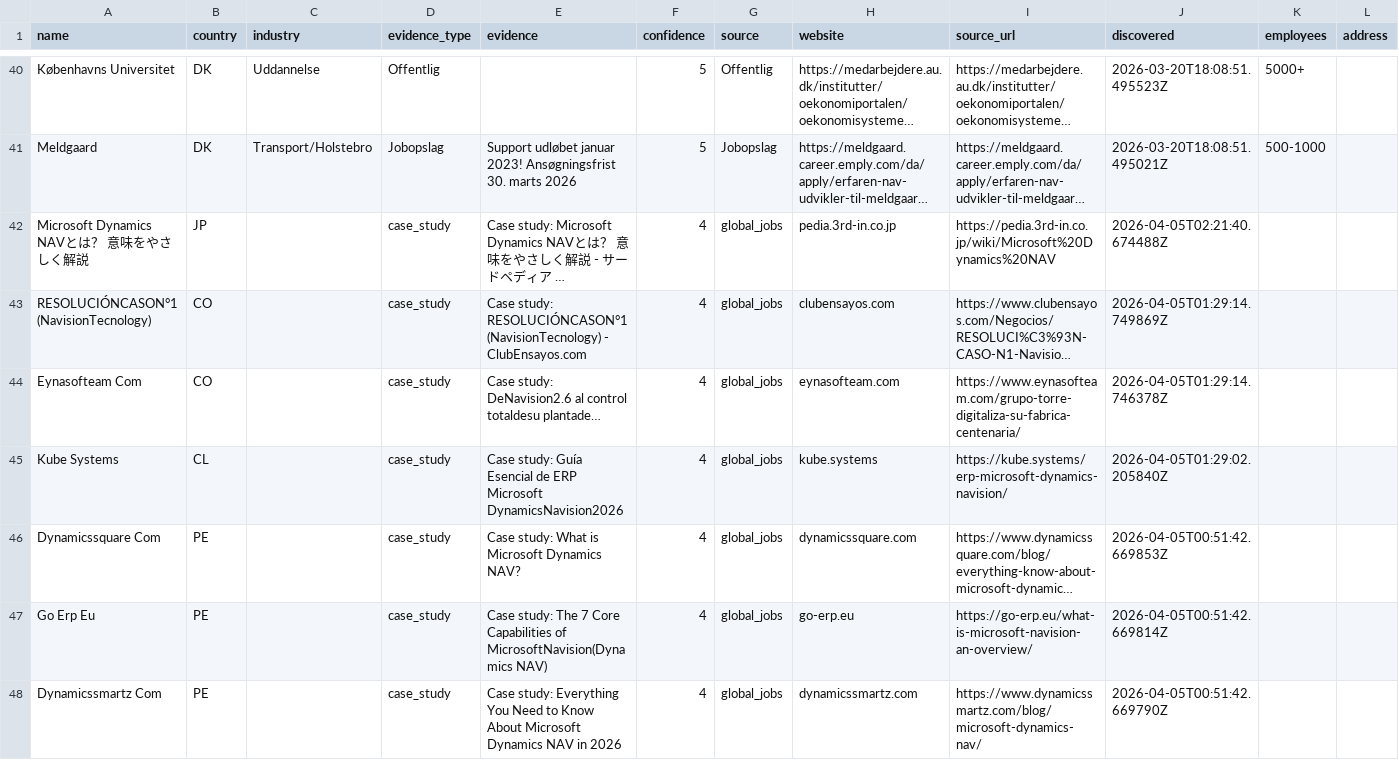
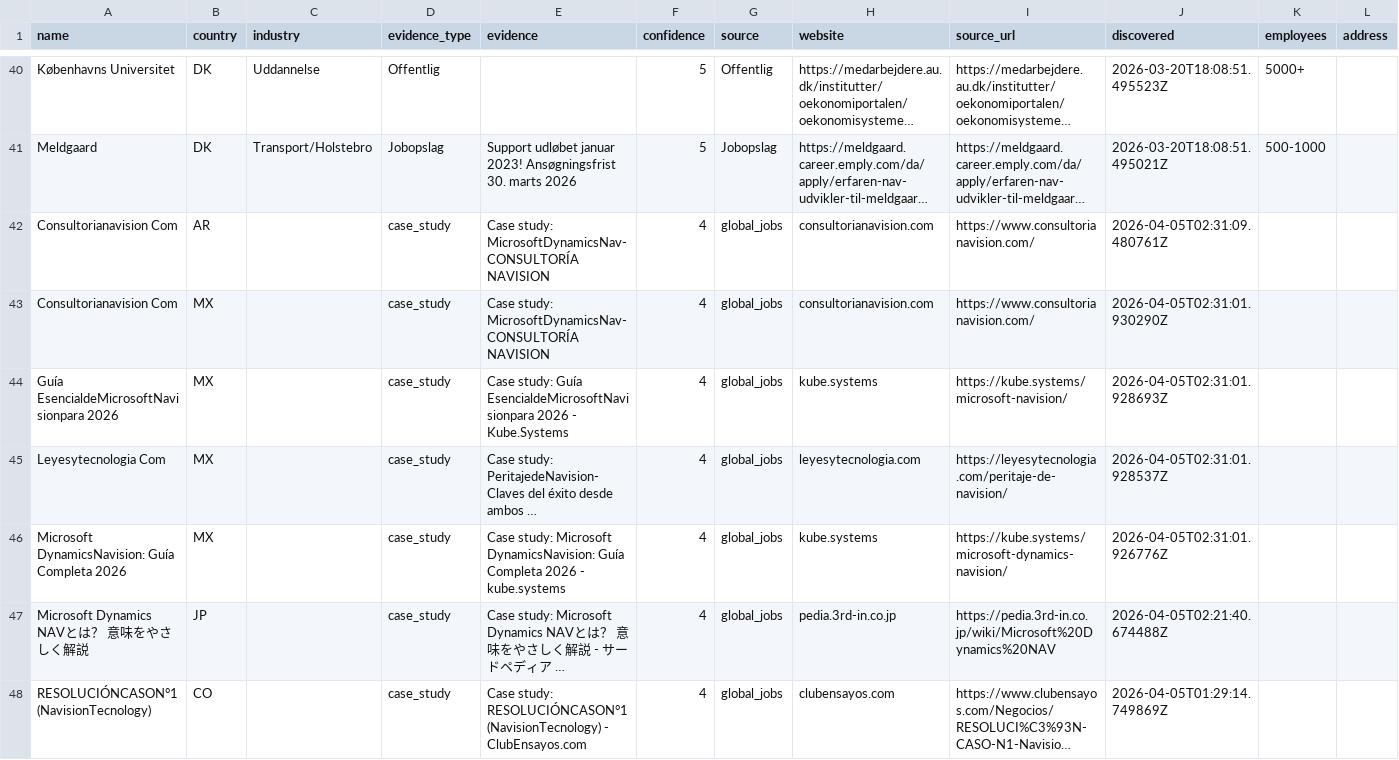
Before and after one commit to jacobtop-tcg/navision-db, a CSV file: web-export/companies.csv, drawn as a sheet; only a part is shown, gaps mark what is left out; the shorter side is filled out with more unchanged rows; long unchanged cells end in …; rows hold the shown columns only; the diff names each change by its address in the sheet, - before the commit and + after, or states it on an @@ line.

```diff
--- a/web-export/companies.csv
+++ b/web-export/companies.csv
+row 42: Consultorianavision Com | AR |  | case_study | Case study: MicrosoftDynamicsNav- CONSULTORÍA NAVISION | 4 | global_jobs | consultorianavision.com | https://www.consultorianavision.com/ | 2026-04-05T02:31:09.480761Z
+row 43: Consultorianavision Com | MX |  | case_study | Case study: MicrosoftDynamicsNav- CONSULTORÍA NAVISION | 4 | global_jobs | consultorianavision.com | https://www.consultorianavision.com/ | 2026-04-05T02:31:01.930290Z
+row 44: Guía EsencialdeMicrosoftNavisionpara 2026 | MX |  | case_study | Case study: Guía EsencialdeMicrosoftNavisionpara 2026 - Kube.Systems | 4 | global_jobs | kube.systems | https://kube.systems/microsoft-navision/ | 2026-04-05T02:31:01.928693Z
+row 45: Leyesytecnologia Com | MX |  | case_study | Case study: PeritajedeNavision- Claves del éxito desde ambos … | 4 | global_jobs | leyesytecnologia.com | https://leyesytecnologia.com/peritaje-de-navision/ | 2026-04-05T02:31:01.928537Z
+row 46: Microsoft DynamicsNavision: Guía Completa 2026 | MX |  | case_study | Case study: Microsoft DynamicsNavision: Guía Completa 2026 - kube.systems | 4 | global_jobs | kube.systems | https://kube.systems/microsoft-dynamics-navision/ | 2026-04-05T02:31:01.926776Z
```
Also changed, not shown: 4 other files.
